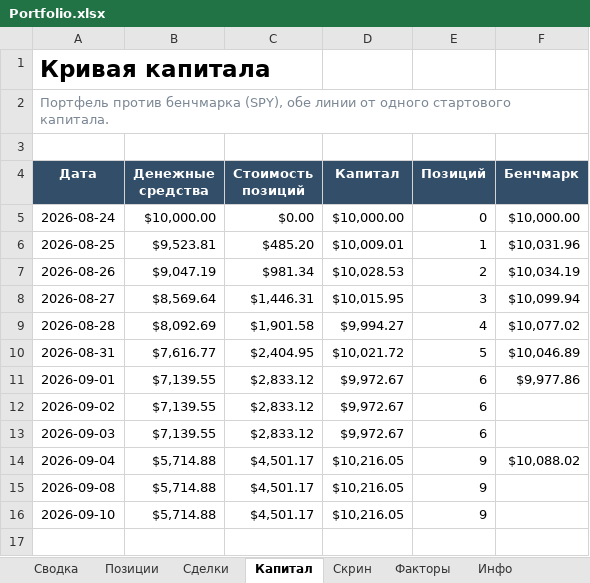
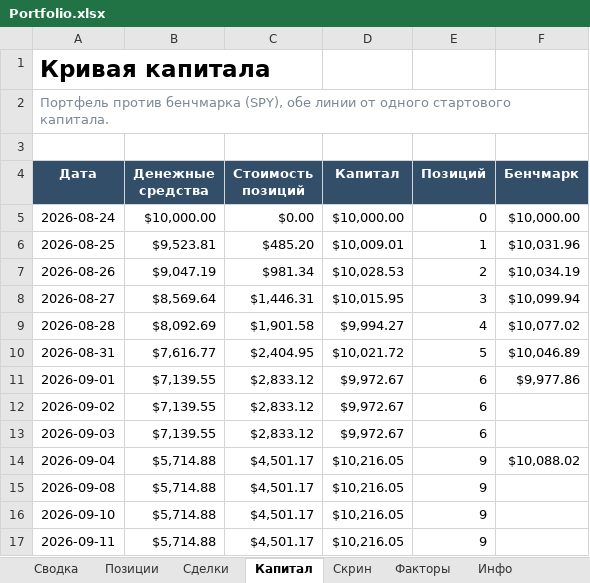
Before and after one commit to Vitoldinijs/sp500-screener, an Excel workbook: Portfolio.xlsx, sheet Капитал, drawn as a sheet; values as stored, in another font and other column widths than the file's, no borders; charts and pictures not drawn; the diff names each change by its address in the sheet, - before the commit and + after, or states it on an @@ line.

```diff
--- a/Portfolio.xlsx (sheet Капитал)
+++ b/Portfolio.xlsx (sheet Капитал)
+row 17: 2026-09-11 | $5,714.88 | $4,501.17 | $10,216.05 | 9
```
Also changed, not shown: sheet Скрин, sheet Позиции, sheet Сводка, sheet Инфо, charts or pictures, 6 other files.
